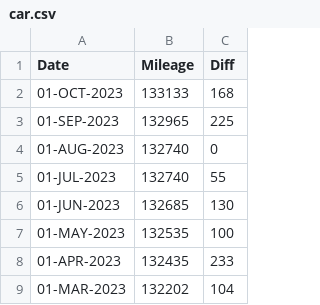
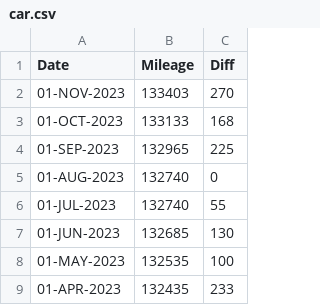
Before and after one commit to codetojoy/self, a CSV file: personal/car/car.csv, drawn as a sheet; only a part is shown; the shorter side is filled out with more unchanged rows.

Commit message:
incremental update Wed  1 Nov 2023 18:12:12 ADT

```diff
--- a/personal/car/car.csv
+++ b/personal/car/car.csv
@@ -1,2 +1,3 @@
 Date,Mileage,Diff
+01-NOV-2023,133403,270
 01-OCT-2023,133133,168
```
